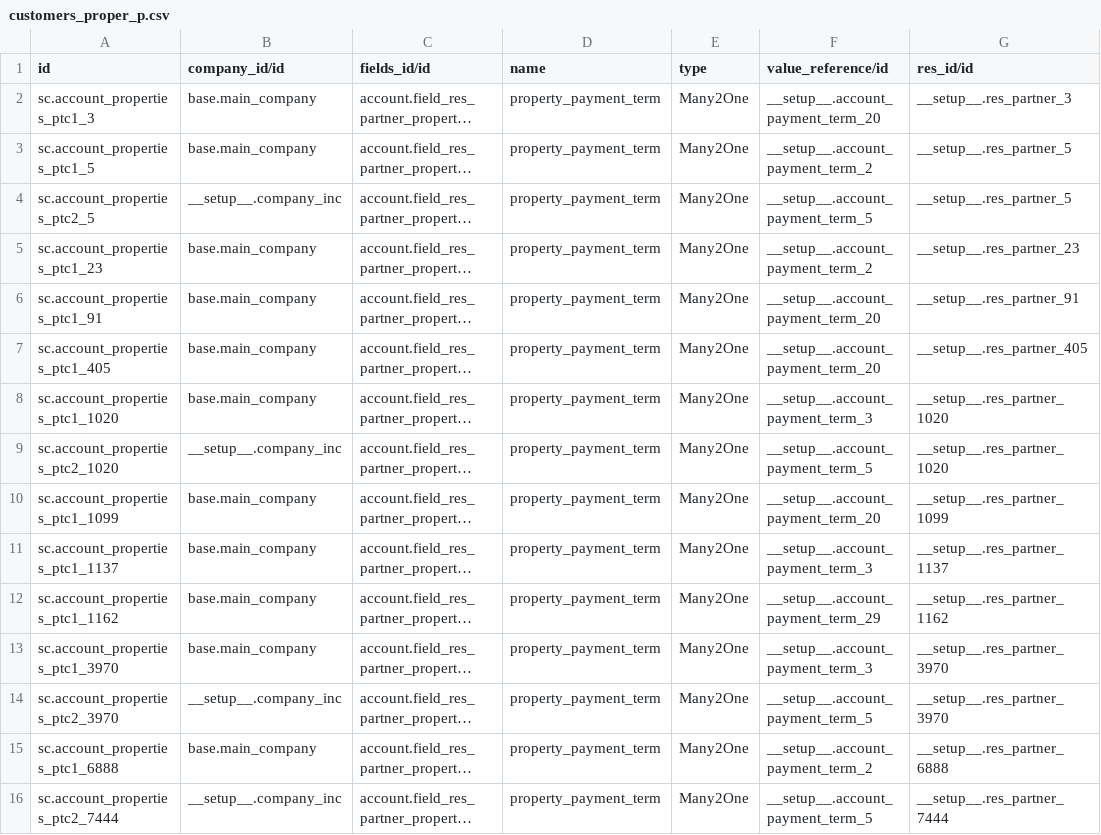
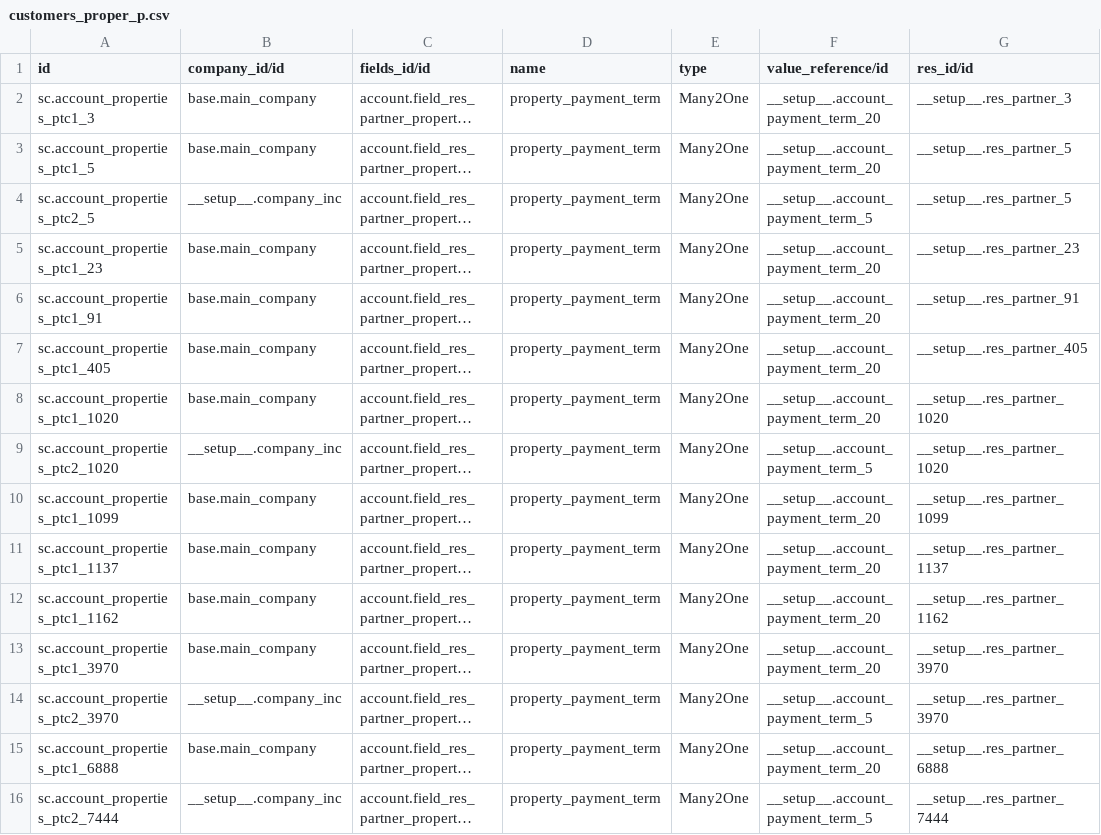
Before and after one commit to camptocamp/odoo-apps, a CSV file: odoo/data/demo/customers_proper_p.csv, drawn as a sheet; long unchanged cells end in …; the diff names each change by its address in the sheet, - before the commit and + after, or states it on an @@ line.

Commit message:
[BSSFL-409] Update customer payment term

```diff
--- a/odoo/data/demo/customers_proper_p.csv
+++ b/odoo/data/demo/customers_proper_p.csv
-F3 (value_reference/id): __setup__.account_payment_term_2
+F3 (value_reference/id): __setup__.account_payment_term_20
-F5 (value_reference/id): __setup__.account_payment_term_2
+F5 (value_reference/id): __setup__.account_payment_term_20
-F8 (value_reference/id): __setup__.account_payment_term_3
+F8 (value_reference/id): __setup__.account_payment_term_20
-F11 (value_reference/id): __setup__.account_payment_term_3
+F11 (value_reference/id): __setup__.account_payment_term_20
-F12 (value_reference/id): __setup__.account_payment_term_29
+F12 (value_reference/id): __setup__.account_payment_term_20
-F13 (value_reference/id): __setup__.account_payment_term_3
+F13 (value_reference/id): __setup__.account_payment_term_20
-F15 (value_reference/id): __setup__.account_payment_term_2
+F15 (value_reference/id): __setup__.account_payment_term_20
```
Also changed, not shown: 4 other files.
